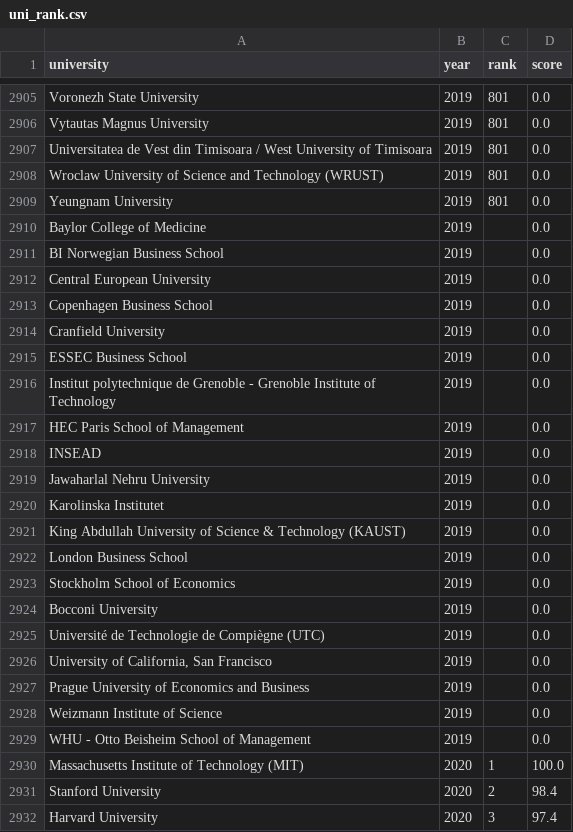
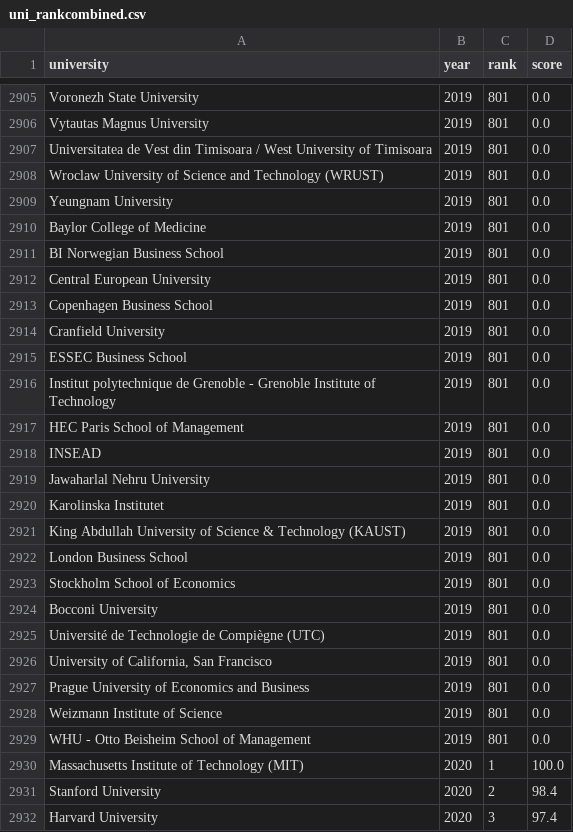
Before and after one commit to samaaravindreddy/Monash-Project-2, a CSV file: Output_DC/uni_rankcombined.csv (was Output_DC/uni_rank.csv), drawn as a sheet; only a part is shown, gaps mark what is left out.

```diff
--- a/Output_DC/uni_rank.csv
+++ b/Output_DC/uni_rankcombined.csv
@@ -2909,22 +2909,22 @@ Wroclaw University of Science and Technology (WRUST),2019,801,0.0
 Yeungnam University ,2019,801,0.0
-Baylor College of Medicine,2019,,0.0
-BI Norwegian Business School,2019,,0.0
-Central European University,2019,,0.0
-Copenhagen Business School,2019,,0.0
-Cranfield University,2019,,0.0
-ESSEC Business School,2019,,0.0
-Institut polytechnique de Grenoble - Grenoble Institute of Technology,2019,,0.0
-HEC Paris School of Management,2019,,0.0
-INSEAD,2019,,0.0
-Jawaharlal Nehru University,2019,,0.0
-Karolinska Institutet,2019,,0.0
-King Abdullah University of Science & Technology (KAUST),2019,,0.0
-London Business School,2019,,0.0
-Stockholm School of Economics,2019,,0.0
-Bocconi University,2019,,0.0
-Université de Technologie de Compiègne (UTC),2019,,0.0
-"University of California, San Francisco",2019,,0.0
-Prague University of Economics and Business,2019,,0.0
-Weizmann Institute of Science,2019,,0.0
-WHU - Otto Beisheim School of Management ,2019,,0.0
+Baylor College of Medicine,2019,801,0.0
+BI Norwegian Business School,2019,801,0.0
+Central European University,2019,801,0.0
+Copenhagen Business School,2019,801,0.0
+Cranfield University,2019,801,0.0
+ESSEC Business School,2019,801,0.0
+Institut polytechnique de Grenoble - Grenoble Institute of Technology,2019,801,0.0
+HEC Paris School of Management,2019,801,0.0
+INSEAD,2019,801,0.0
+Jawaharlal Nehru University,2019,801,0.0
+Karolinska Institutet,2019,801,0.0
+King Abdullah University of Science & Technology (KAUST),2019,801,0.0
+London Business School,2019,801,0.0
+Stockholm School of Economics,2019,801,0.0
+Bocconi University,2019,801,0.0
+Université de Technologie de Compiègne (UTC),2019,801,0.0
+"University of California, San Francisco",2019,801,0.0
+Prague University of Economics and Business,2019,801,0.0
+Weizmann Institute of Science,2019,801,0.0
+WHU - Otto Beisheim School of Management ,2019,801,0.0
 Massachusetts Institute of Technology (MIT) ,2020,1,100.0
```
Also changed, not shown: 9 other files.
